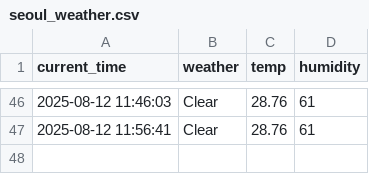
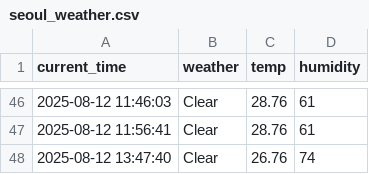
Before and after one commit to DongGwan0505/weather, a CSV file: seoul_weather.csv, drawn as a sheet; only a part is shown, gaps mark what is left out.

```diff
--- a/seoul_weather.csv
+++ b/seoul_weather.csv
@@ -47 +47,2 @@ current_time,weather,temp,humidity
 2025-08-12 11:56:41,Clear,28.76,61
+2025-08-12 13:47:40,Clear,26.76,74
```
